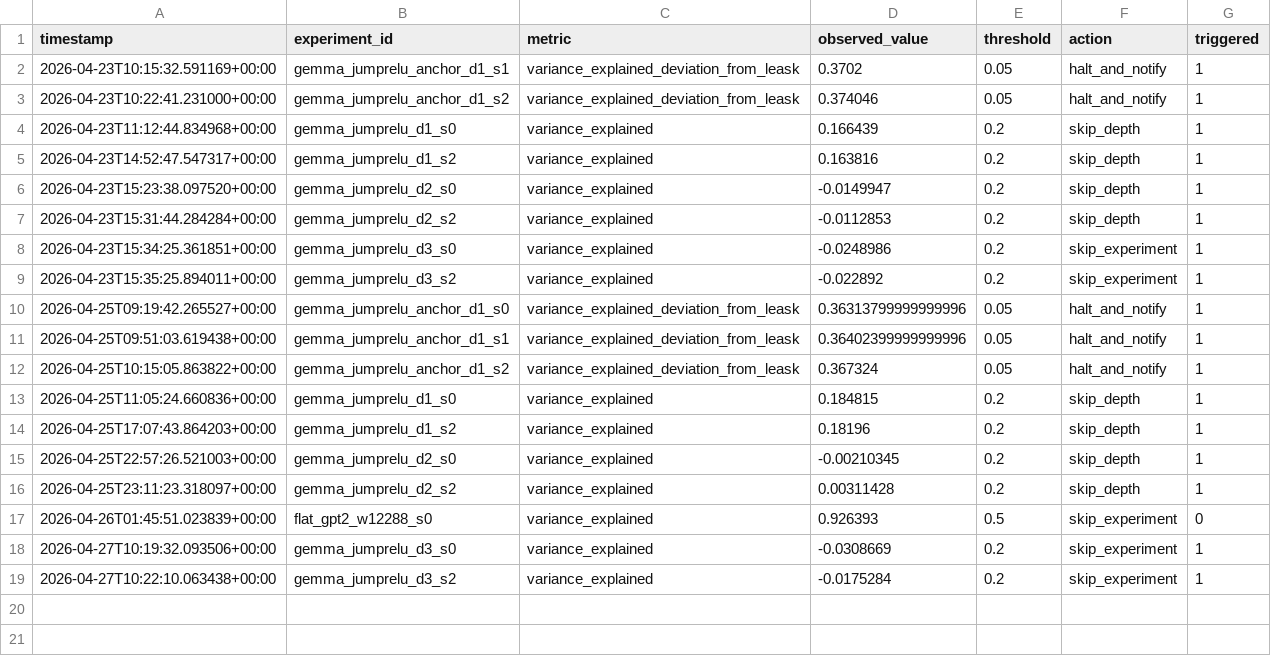
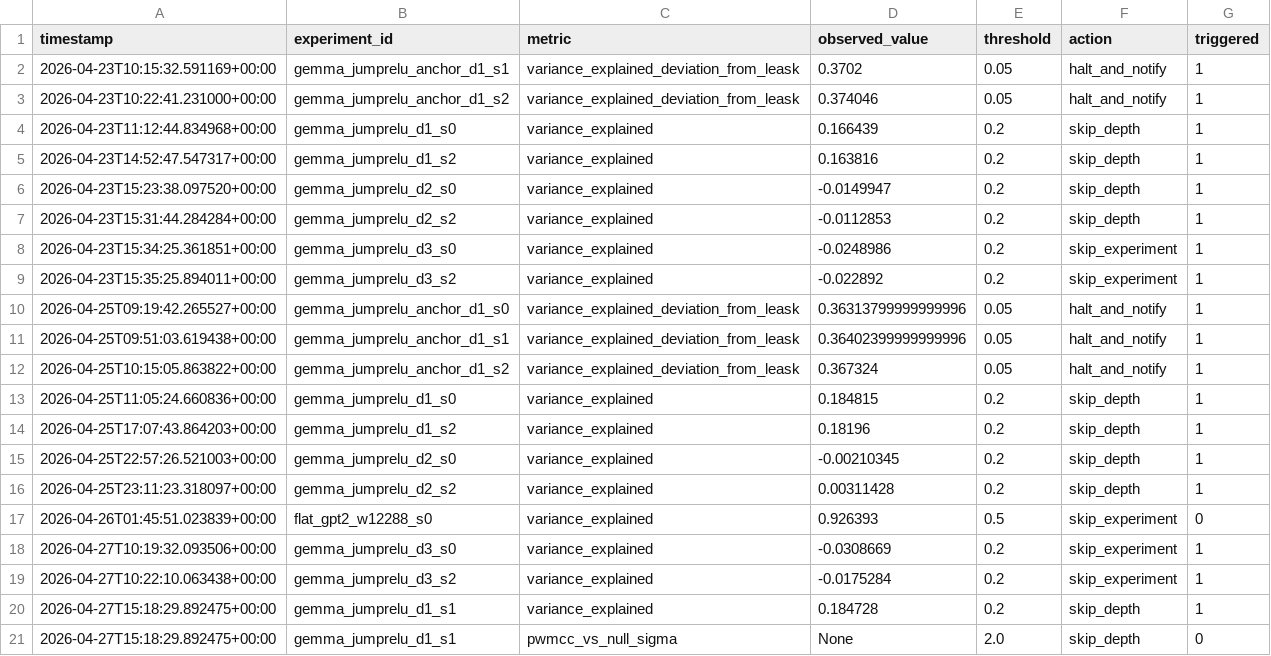
Before and after one commit to aragorn-w/sae-recursive-depth, a TSV file: experiments/gates.tsv, drawn as a sheet; the diff names each change by its address in the sheet, - before the commit and + after, or states it on an @@ line.

```diff
--- a/experiments/gates.tsv
+++ b/experiments/gates.tsv
+row 20: 2026-04-27T15:18:29.892475+00:00 | gemma_jumprelu_d1_s1 | variance_explained | 0.184728 | 0.2 | skip_depth | 1
+row 21: 2026-04-27T15:18:29.892475+00:00 | gemma_jumprelu_d1_s1 | pwmcc_vs_null_sigma | None | 2.0 | skip_depth | 0
```
Also changed, not shown: experiments/pwmcc_posthoc.tsv, experiments/results.tsv, 4 other files.
